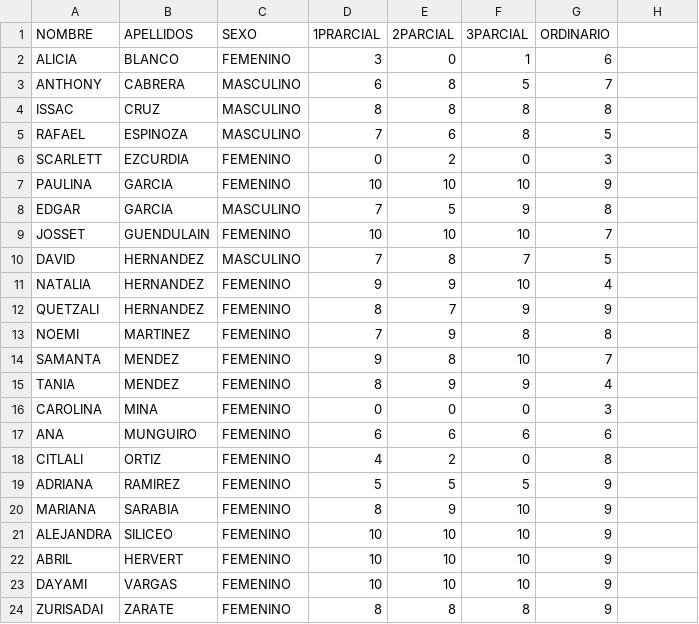
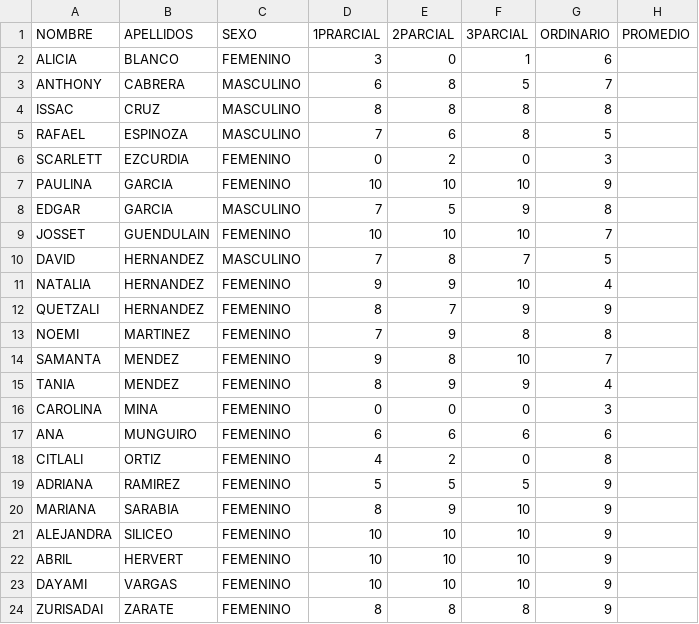
Before and after one commit to abril03-hervert/pandas, a CSV file: VHA2.csv, drawn as a sheet.

Commit message:
Update VHA2.csv

```diff
--- a/VHA2.csv
+++ b/VHA2.csv
@@ -1,2 +1,2 @@
-NOMBRE ,APELLIDOS,SEXO ,1PRARCIAL ,2PARCIAL ,3PARCIAL,ORDINARIO
+NOMBRE ,APELLIDOS,SEXO ,1PRARCIAL ,2PARCIAL ,3PARCIAL,ORDINARIO, PROMEDIO
 ALICIA ,BLANCO,FEMENINO ,3,0,1,6
```
